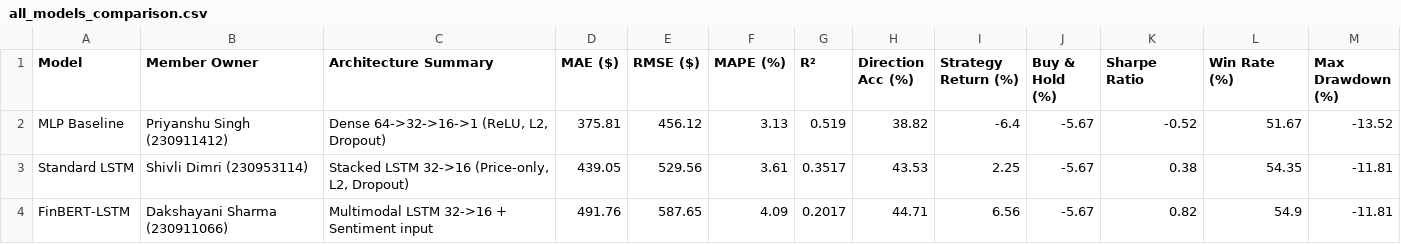
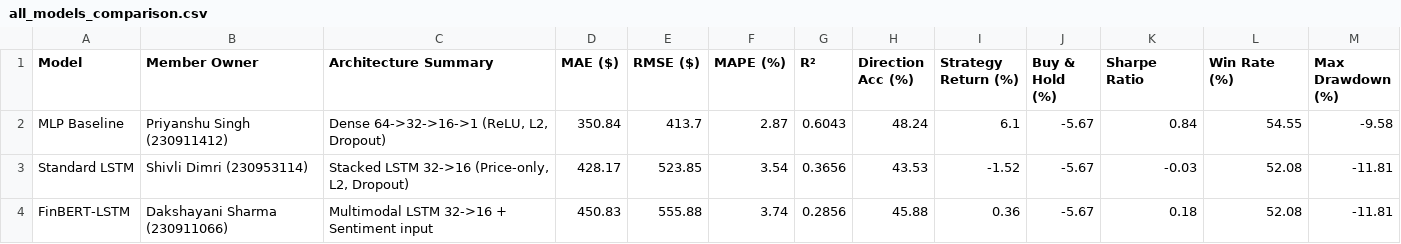
Before and after one commit to shivlighjhjgkg/DL-project-PE5, a CSV file: results/all_models_comparison.csv, drawn as a sheet; only a part is shown; the diff covers the shown part only.

Commit message:
fix(eval): align TemporalAttentionLayer with Model 4 checkpoint and update unified benchmark results

```diff
--- a/results/all_models_comparison.csv
+++ b/results/all_models_comparison.csv
@@ -1,4 +1,4 @@
 Model,Member Owner,Architecture Summary,MAE ($),RMSE ($),MAPE (%),R²,Direction Acc (%),Strategy Return (%),Buy & Hold (%),Sharpe Ratio,Win Rate (%),Max Drawdown (%)
-MLP Baseline,Priyanshu Singh (230911412),"Dense 64->32->16->1 (ReLU, L2, Dropout)",375.81,456.12,3.13,0.519,38.82,-6.4,-5.67,-0.52,51.67,-13.52
-Standard LSTM,Shivli Dimri (230953114),"Stacked LSTM 32->16 (Price-only, L2, Dropout)",439.05,529.56,3.61,0.3517,43.53,2.25,-5.67,0.38,54.35,-11.81
-FinBERT-LSTM,Dakshayani Sharma (230911066),Multimodal LSTM 32->16 + Sentiment input,491.76,587.65,4.09,0.2017,44.71,6.56,-5.67,0.82,54.9,-11.81
+MLP Baseline,Priyanshu Singh (230911412),"Dense 64->32->16->1 (ReLU, L2, Dropout)",350.84,413.7,2.87,0.6043,48.24,6.1,-5.67,0.84,54.55,-9.58
+Standard LSTM,Shivli Dimri (230953114),"Stacked LSTM 32->16 (Price-only, L2, Dropout)",428.17,523.85,3.54,0.3656,43.53,-1.52,-5.67,-0.03,52.08,-11.81
+FinBERT-LSTM,Dakshayani Sharma (230911066),Multimodal LSTM 32->16 + Sentiment input,450.83,555.88,3.74,0.2856,45.88,0.36,-5.67,0.18,52.08,-11.81
```
Also changed, not shown: 18 edited cells elsewhere in this file, 6 other files.
